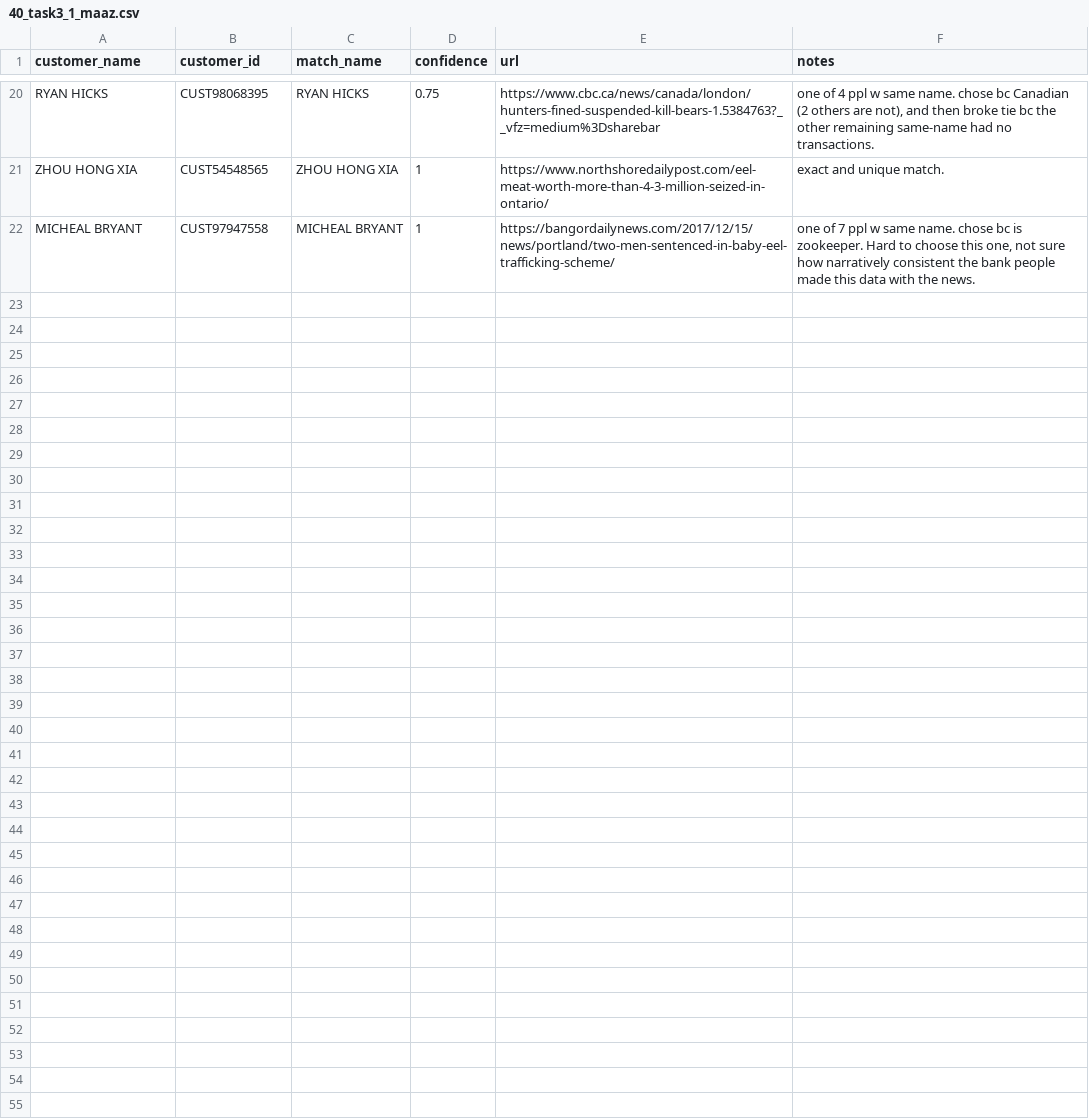
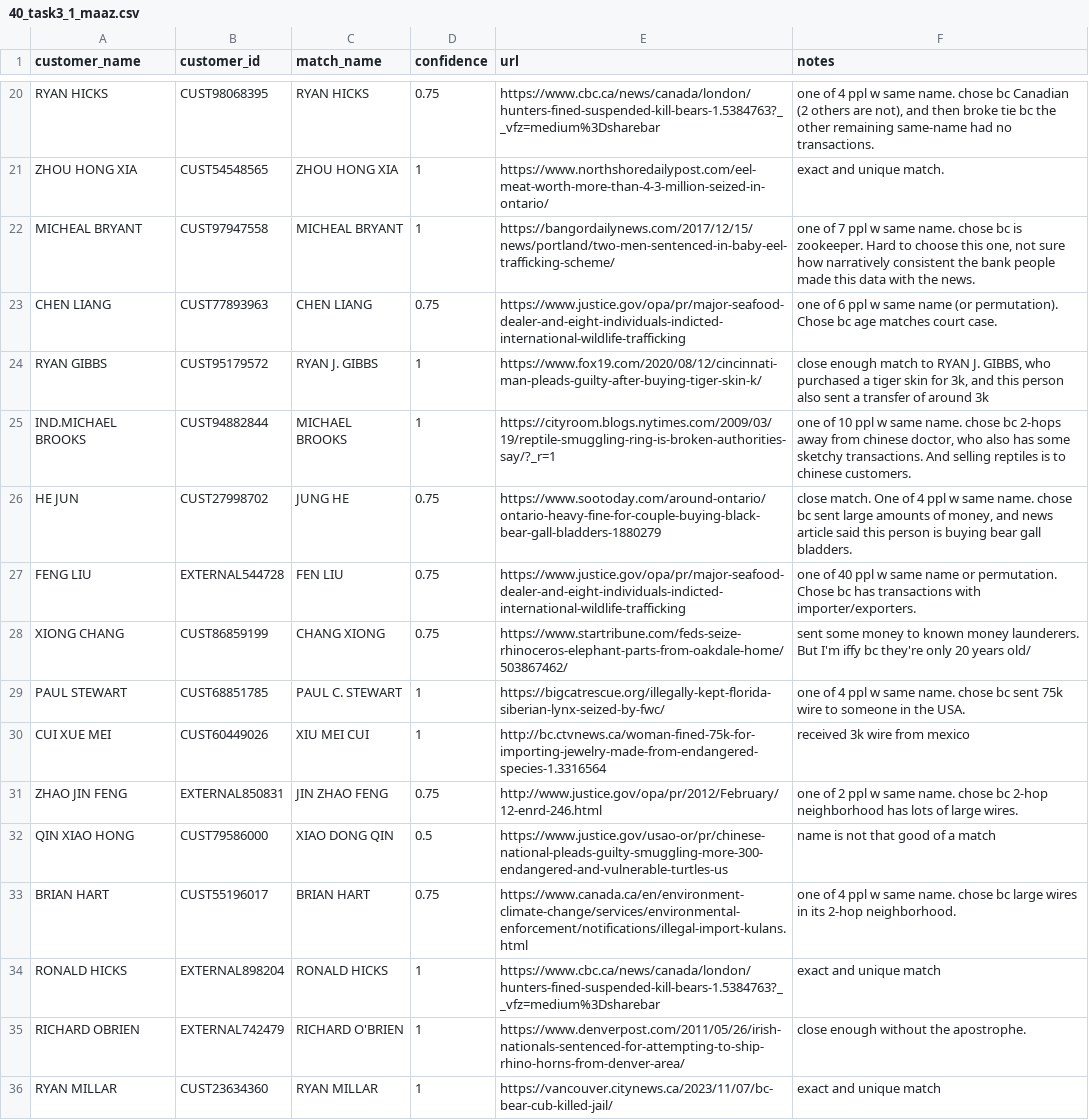
Before and after one commit to jwardbond/2023-imi-bigdata, a CSV file: final_submission/40_task3_1_maaz.csv, drawn as a sheet; only a part is shown, gaps mark what is left out; the diff names each change by its address in the sheet, - before the commit and + after, or states it on an @@ line.

Commit message:
Updated task 3 files

```diff
--- a/final_submission/40_task3_1_maaz.csv
+++ b/final_submission/40_task3_1_maaz.csv
+row 23: CHEN LIANG | CUST77893963 | CHEN LIANG | 0.75 | https://www.justice.gov/opa/pr/major-seafood-dealer-and-eight-individuals-indicted-international-wildlife-trafficking | one of 6 ppl w same name (or permutation). Chose bc age matches court case.
+row 24: RYAN GIBBS | CUST95179572 | RYAN J. GIBBS | 1 | https://www.fox19.com/2020/08/12/cincinnati-man-pleads-guilty-after-buying-tiger-skin-k/ | close enough match to RYAN J. GIBBS, who purchased a tiger skin for 3k, and this person also sent a transfer of around 3k
+row 25: IND.MICHAEL BROOKS | CUST94882844 | MICHAEL BROOKS | 1 | https://cityroom.blogs.nytimes.com/2009/03/19/reptile-smuggling-ring-is-broken-authorities-say/?_r=1 | one of 10 ppl w same name. chose bc 2-hops away from chinese doctor, who also has some sketchy transactions. And selling reptiles is to chinese customers.
+row 26: HE JUN | CUST27998702 | JUNG HE | 0.75 | https://www.sootoday.com/around-ontario/ontario-heavy-fine-for-couple-buying-black-bear-gall-bladders-1880279 | close match. One of 4 ppl w same name. chose bc sent large amounts of money, and news article said this person is buying bear gall bladders.
+row 27: FENG LIU | EXTERNAL544728 | FEN LIU | 0.75 | https://www.justice.gov/opa/pr/major-seafood-dealer-and-eight-individuals-indicted-international-wildlife-trafficking | one of 40 ppl w same name or permutation. Chose bc has transactions with importer/exporters.
+row 28: XIONG CHANG | CUST86859199 | CHANG XIONG | 0.75 | https://www.startribune.com/feds-seize-rhinoceros-elephant-parts-from-oakdale-home/503867462/ | sent some money to known money launderers. But I'm iffy bc they're only 20 years old/
+row 29: PAUL STEWART | CUST68851785 | PAUL C. STEWART | 1 | https://bigcatrescue.org/illegally-kept-florida-siberian-lynx-seized-by-fwc/ | one of 4 ppl w same name. chose bc sent 75k wire to someone in the USA.
+row 30: CUI XUE MEI | CUST60449026 | XIU MEI CUI | 1 | http://bc.ctvnews.ca/woman-fined-75k-for-importing-jewelry-made-from-endangered-species-1.3316564 | received 3k wire from mexico
+row 31: ZHAO JIN FENG | EXTERNAL850831 | JIN ZHAO FENG | 0.75 | http://www.justice.gov/opa/pr/2012/February/12-enrd-246.html | one of 2 ppl w same name. chose bc 2-hop neighborhood has lots of large wires.
+row 32: QIN XIAO HONG | CUST79586000 | XIAO DONG QIN | 0.5 | https://www.justice.gov/usao-or/pr/chinese-national-pleads-guilty-smuggling-more-300-endangered-and-vulnerable-turtles-us | name is not that good of a match
+row 33: BRIAN HART | CUST55196017 | BRIAN HART | 0.75 | https://www.canada.ca/en/environment-climate-change/services/environmental-enforcement/notifications/illegal-import-kulans.html | one of 4 ppl w same name. chose bc large wires in its 2-hop neighborhood.
+row 34: RONALD HICKS | EXTERNAL898204 | RONALD HICKS | 1 | https://www.cbc.ca/news/canada/london/hunters-fined-suspended-kill-bears-1.5384763?__vfz=medium%3Dsharebar | exact and unique match
+row 35: RICHARD OBRIEN | EXTERNAL742479 | RICHARD O'BRIEN | 1 | https://www.denverpost.com/2011/05/26/irish-nationals-sentenced-for-attempting-to-ship-rhino-horns-from-denver-area/ | close enough without the apostrophe.
+row 36: RYAN MILLAR | CUST23634360 | RYAN MILLAR | 1 | https://vancouver.citynews.ca/2023/11/07/bc-bear-cub-killed-jail/ | exact and unique match
```
Also changed, not shown: final_submission/40_task3_2_maaz.csv.
